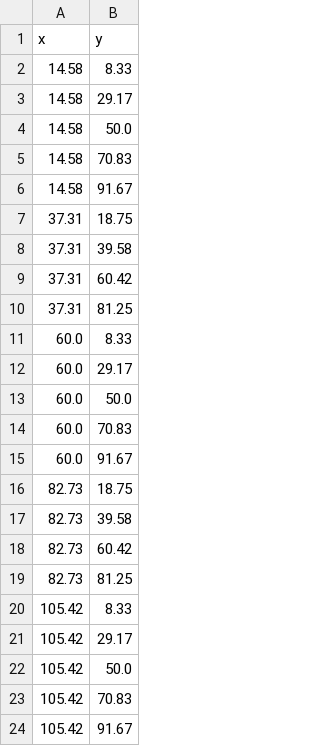
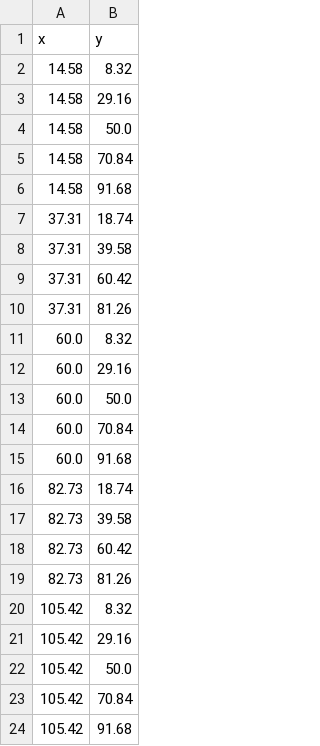
Before and after one commit to Tagliente-Simone/Hexagons_Positioning_Optimization, a CSV file: coordinate_esagoni.csv, drawn as a sheet.

```diff
--- a/coordinate_esagoni.csv
+++ b/coordinate_esagoni.csv
@@ -1,24 +1,24 @@
 x,y
-14.58,8.33
-14.58,29.17
+14.58,8.32
+14.58,29.16
 14.58,50.0
-14.58,70.83
-14.58,91.67
-37.31,18.75
+14.58,70.84
+14.58,91.68
+37.31,18.74
 37.31,39.58
 37.31,60.42
-37.31,81.25
-60.0,8.33
-60.0,29.17
+37.31,81.26
+60.0,8.32
+60.0,29.16
 60.0,50.0
-60.0,70.83
-60.0,91.67
-82.73,18.75
+60.0,70.84
+60.0,91.68
+82.73,18.74
 82.73,39.58
 82.73,60.42
-82.73,81.25
-105.42,8.33
-105.42,29.17
+82.73,81.26
+105.42,8.32
+105.42,29.16
 105.42,50.0
-105.42,70.83
-105.42,91.67
+105.42,70.84
+105.42,91.68
```
Also changed, not shown: 4 other files.
